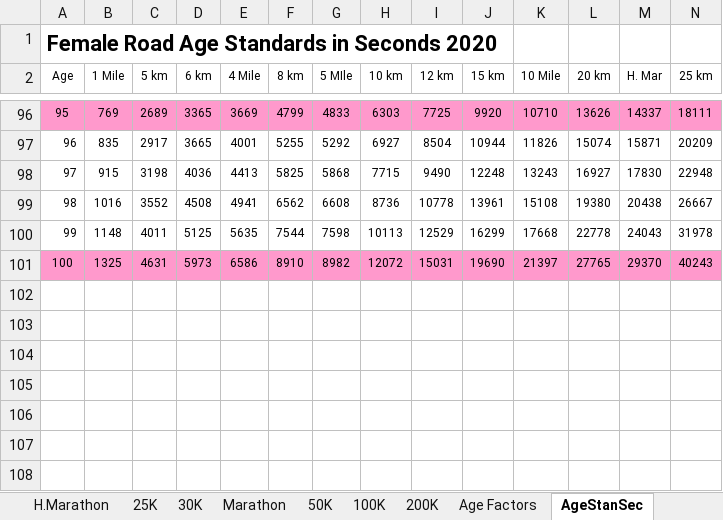
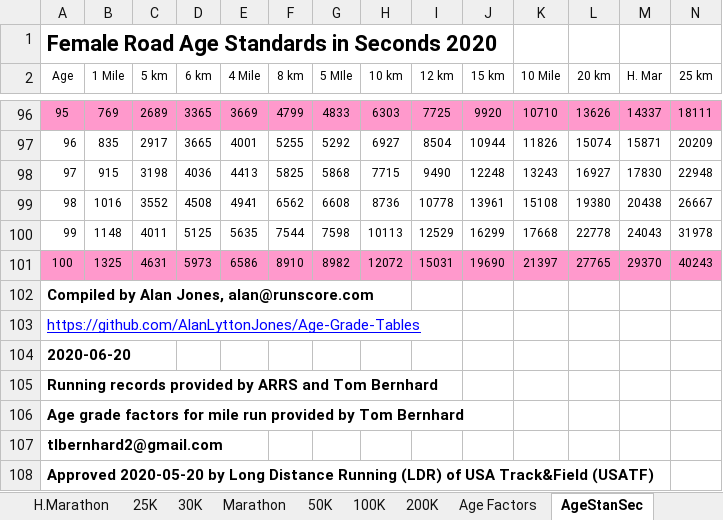
Before and after one commit to AlanLyttonJones/Age-Grade-Tables, an Excel workbook: femaleRoad2020.xlsx, sheet AgeStanSec, drawn as a sheet; only a part is shown, gaps mark what is left out; values as stored, in another font and other column widths than the file's, no borders; rows hold the shown columns only; the diff names each change by its address in the sheet, - before the commit and + after, or states it on an @@ line.

```diff
--- a/femaleRoad2020.xlsx (sheet AgeStanSec)
+++ b/femaleRoad2020.xlsx (sheet AgeStanSec)
+row 102: Compiled by Alan Jones, alan@runscore.com
+row 103: https://github.com/AlanLyttonJones/Age-Grade-Tables
+row 104: 2020-06-20
+row 105: Running records provided by ARRS and Tom Bernhard
+row 106: Age grade factors for mile run provided by Tom Bernhard
+row 107: tlbernhard2@gmail.com
+row 108: Approved 2020-05-20 by Long Distance Running (LDR) of USA Track&Field (USATF)
```
Also changed, not shown: sheet Age Stan HMS, sheet Age Factors, charts or pictures, FemaleRoadStd2020.xlsx, MaleRoadStd2020.xlsx, 1 other file.
